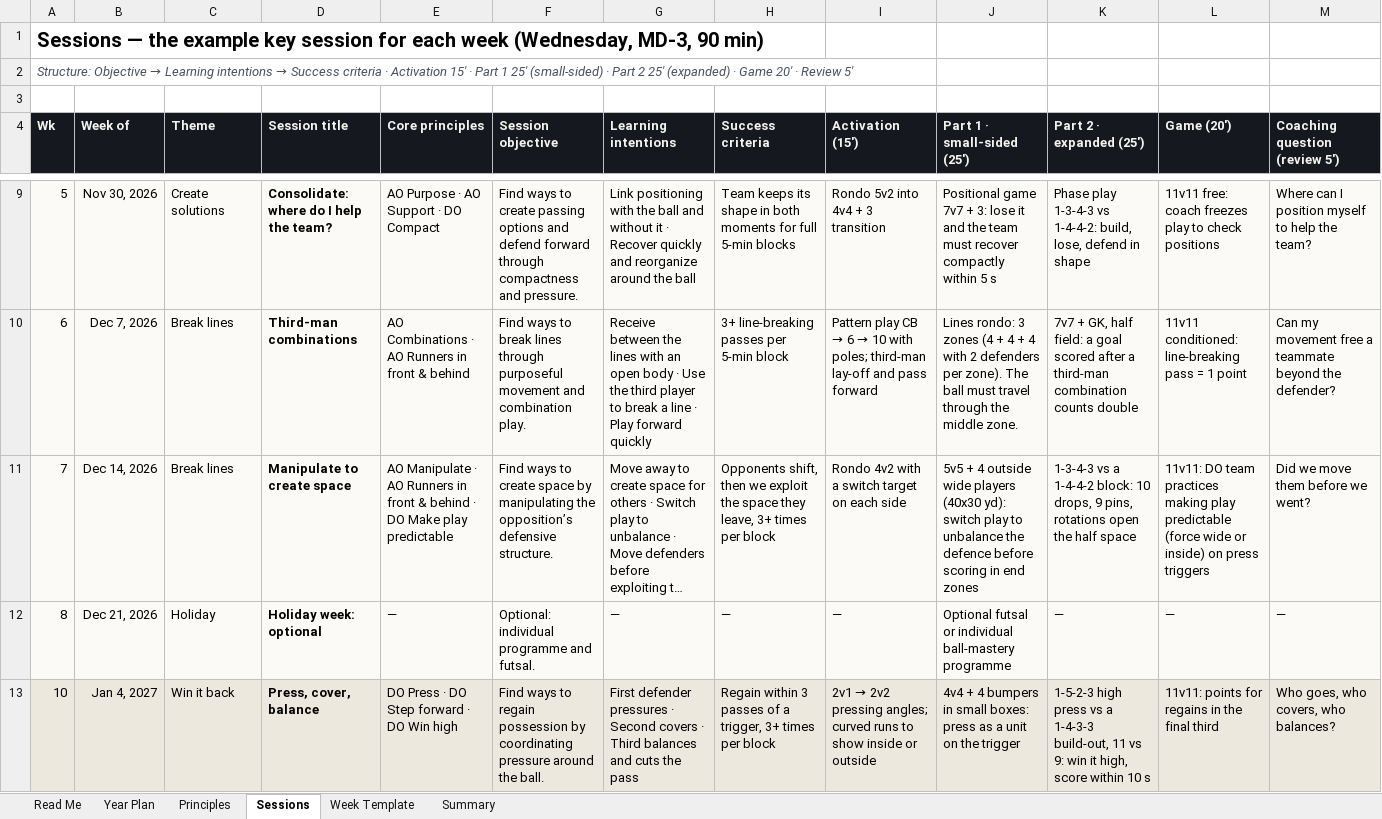
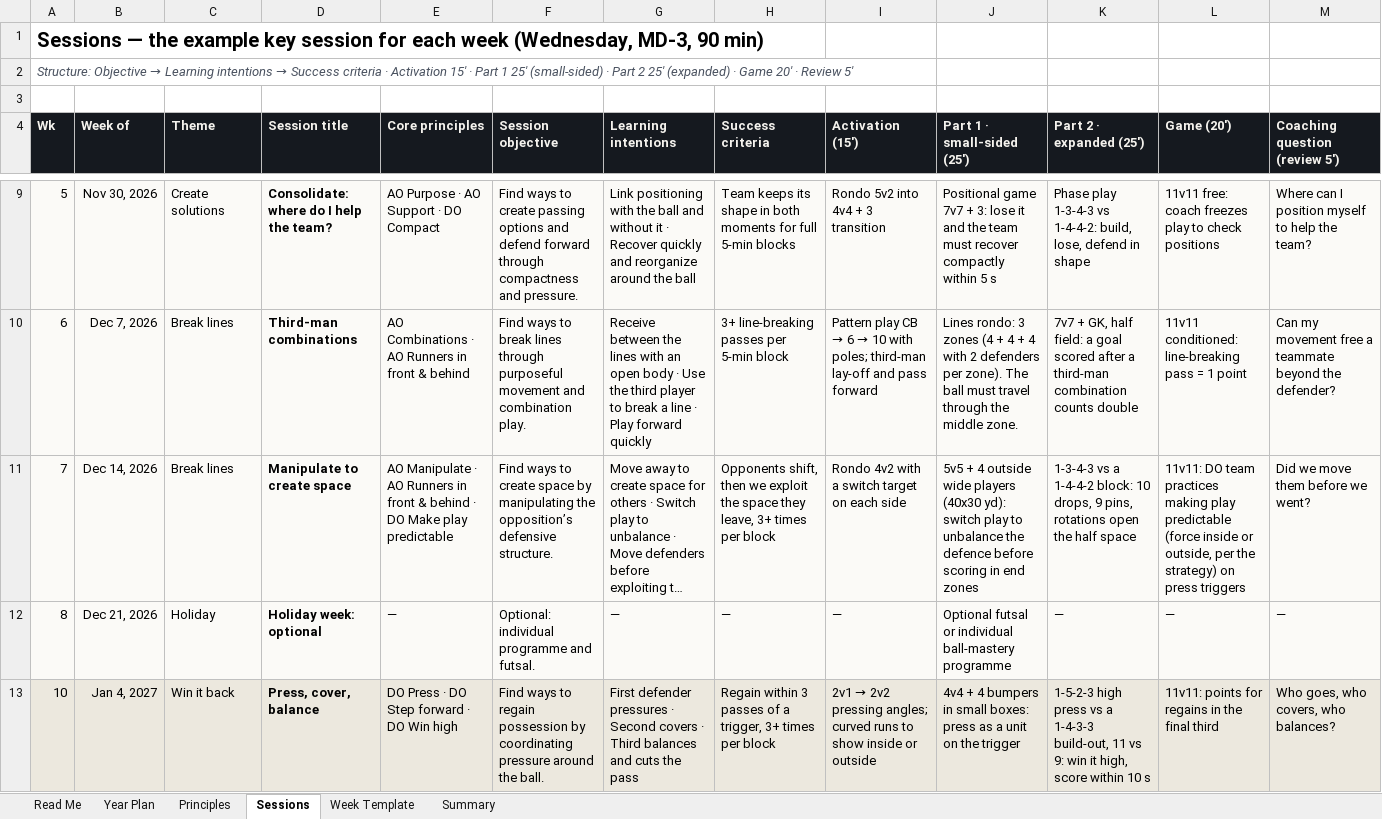
Before and after one commit to mirtogianfranco-stack/ninetyplus, an Excel workbook: deliverables/hamilton/HamiltonUnited_2010B_WeekByWeek_2026-27.xlsx, sheet Sessions, drawn as a sheet; only a part is shown, gaps mark what is left out; long unchanged cells end in …; values as stored, in another font and other column widths than the file's, no borders; charts and pictures not drawn; the diff names each change by its address in the sheet, - before the commit and + after, or states it on an @@ line.

```diff
--- a/deliverables/hamilton/HamiltonUnited_2010B_WeekByWeek_2026-27.xlsx (sheet Sessions)
+++ b/deliverables/hamilton/HamiltonUnited_2010B_WeekByWeek_2026-27.xlsx (sheet Sessions)
-L11 (Game (20′)): …predictable (force wide or inside) on press…
+L11 (Game (20′)): …predictable (force inside or outside, per the strategy) on press…
```
Also changed, not shown: sheet Principles, sheet Year Plan, charts or pictures.
